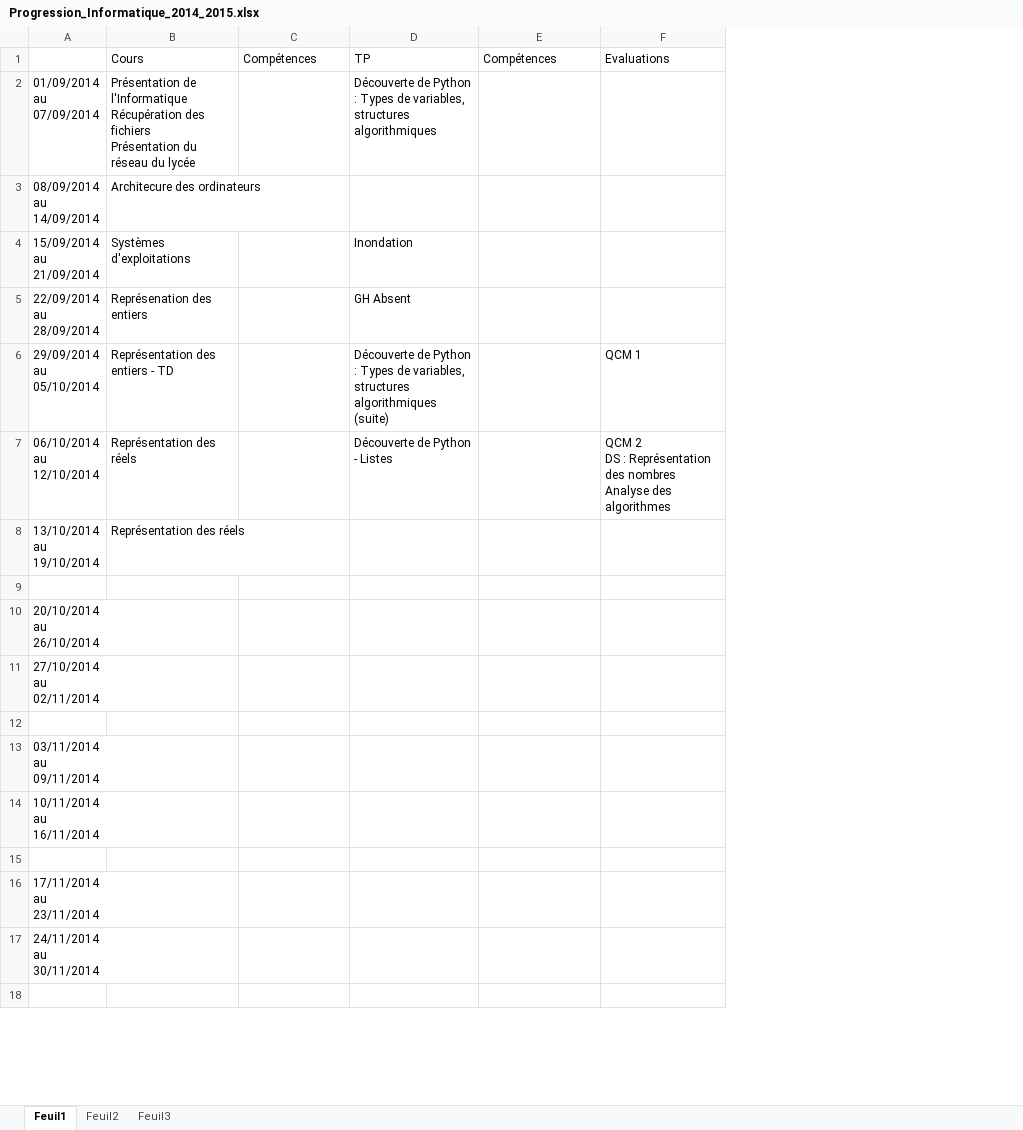
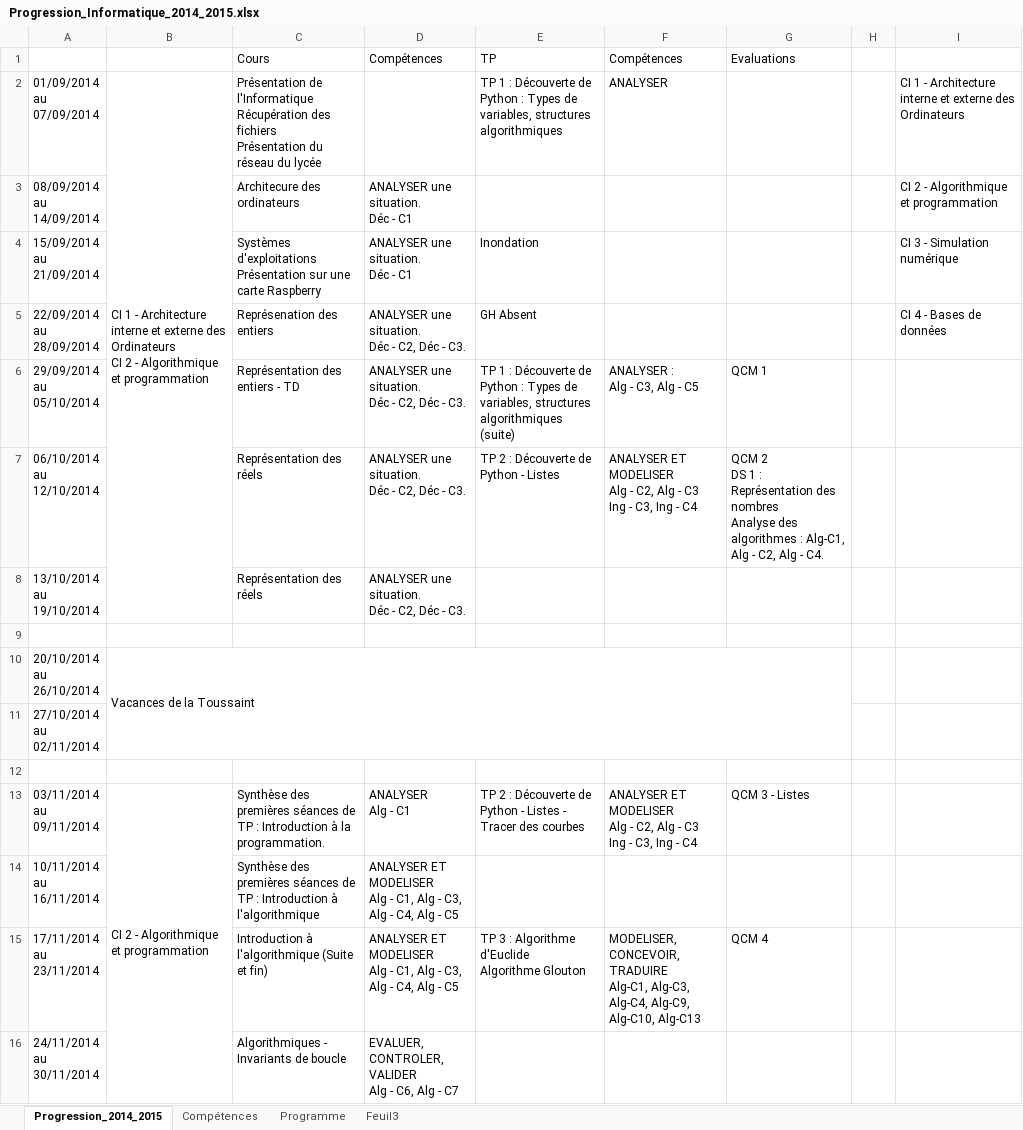
Before and after one commit to xpessoles/PTSI, an Excel workbook: Progression/Progression_Informatique_2014_2015.xlsx, sheet Progression_2014_2015, drawn as a sheet; only a part is shown; values as stored, in another font and other column widths than the file's, no cell formats; conditional formats not drawn; removed rows and columns are numbered as before the commit, all else as after; ↵ is a line break in a cell; the diff covers the shown part only; the diff names each change by its address in the sheet, - before the commit and + after, or states it on an @@ line.

```diff
--- a/Progression/Progression_Informatique_2014_2015.xlsx (sheet Progression_2014_2015)
+++ b/Progression/Progression_Informatique_2014_2015.xlsx (sheet Progression_2014_2015)
-sheet tab: Feuil1
+sheet tab: Progression_2014_2015
-sheet tab: Feuil2
+sheet tab: Compétences
+sheet tab: Programme
+column B, rows 2-13: CI 1 - Architecture interne et externe des Ordinateurs ↵ CI 2 - Algorithmique et programmation |  |  |  |  |  |  |  | Vacances de la Toussaint |  |  | CI 2 - Algorithmique et programmation
+column H, empty
+column I, rows 2-5: CI 1 - Architecture interne et externe des Ordinateurs | CI 2 - Algorithmique et programmation | CI 3 - Simulation numérique | CI 4 - Bases de données
-E2 (TP): Découverte de…
+E2 (TP): TP 1 : Découverte de…
-F2 (Compétences): (empty)
+F2 (Compétences): ANALYSER
-D3:D4 (Compétences): (empty)
+D3:D4 (Compétences): ANALYSER une situation. ↵ Déc - C1
-C4 (Cours): Systèmes d'exploitations
+C4 (Cours): Systèmes d'exploitations ↵ Présentation sur une carte Raspberry
-D5:D8 (Compétences): (empty)
+D5:D8 (Compétences): ANALYSER une situation. ↵ Déc - C2, Déc - C3.
-E6 (TP): Découverte de…
+E6 (TP): TP 1 : Découverte de…
-F6 (Compétences): (empty)
+F6 (Compétences): ANALYSER : ↵ Alg - C3, Alg - C5
-E7 (TP): Découverte de Python - Listes
+E7 (TP): TP 2 : Découverte de Python - Listes
-F7 (Compétences): (empty)
+F7 (Compétences): ANALYSER ET MODELISER ↵ Alg - C2, Alg - C3 ↵ Ing - C3, Ing - C4
-G7 (Evaluations): …2 ↵ DS : Représentation des nombres ↵ Analyse des algorithmes
+G7 (Evaluations): …2 ↵ DS 1 : Représentation des nombres ↵ Analyse des algorithmes : Alg-C1, Alg - C2, Alg - C4.
-C13 (Cours): (empty)
+C13 (Cours): Synthèse des premières séances de TP : Introduction à la programmation.
-D13 (Compétences): (empty)
+D13 (Compétences): ANALYSER ↵ Alg - C1
-E13 (TP): (empty)
+E13 (TP): TP 2 : Découverte de Python - Listes - Tracer des courbes
-F13 (Compétences): (empty)
+F13 (Compétences): ANALYSER ET MODELISER ↵ Alg - C2, Alg - C3 ↵ Ing - C3, Ing - C4
-G13 (Evaluations): (empty)
+G13 (Evaluations): QCM 3 - Listes
-C14 (Cours): (empty)
+C14 (Cours): Synthèse des premières séances de TP : Introduction à l'algorithmique
-D14 (Compétences): (empty)
+D14 (Compétences): ANALYSER ET MODELISER ↵ Alg - C1, Alg - C3, Alg - C4, Alg - C5
-row 15: (empty)
-C15 (Cours): (empty)
+C15 (Cours): Introduction à l'algorithmique (Suite et fin)
-D15 (Compétences): (empty)
+D15 (Compétences): ANALYSER ET MODELISER ↵ Alg - C1, Alg - C3, Alg - C4, Alg - C5
-E15 (TP): (empty)
+E15 (TP): TP 3 : Algorithme d'Euclide ↵ Algorithme Glouton
-F15 (Compétences): (empty)
+F15 (Compétences): MODELISER, CONCEVOIR, TRADUIRE ↵ Alg-C1, Alg-C3, Alg-C4, Alg-C9, Alg-C10, Alg-C13
-G15 (Evaluations): (empty)
+G15 (Evaluations): QCM 4
-C16 (Cours): (empty)
+C16 (Cours): Algorithmiques - Invariants de boucle
-D16 (Compétences): (empty)
+D16 (Compétences): EVALUER, CONTROLER, VALIDER ↵ Alg - C6, Alg - C7
-row 18: (empty)
```
Also changed, not shown: 6 removed rows and 71 edited cells elsewhere in this sheet, sheet Compétences, cell formats, Progression/Progression_PTSI_2014_2015.xlsx.
